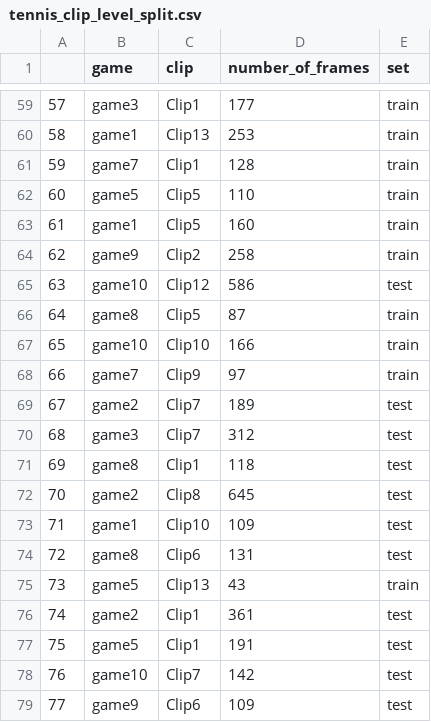
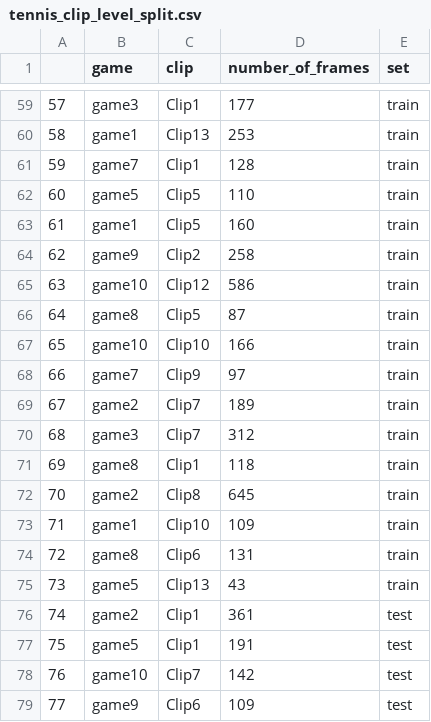
Before and after one commit to Nagabhushanam2005/TrackNetv4, a CSV file: data/splits/tennis_clip_level_split.csv, drawn as a sheet; only a part is shown, gaps mark what is left out.

Commit message:
Lazy Dataset agumentation
Signed-off-by: Nagabhushanam2005 <thechosentwins2005@gmail.com>

```diff
--- a/data/splits/tennis_clip_level_split.csv
+++ b/data/splits/tennis_clip_level_split.csv
@@ -64,3 +64,3 @@
 62,game9,Clip2,258,train
-63,game10,Clip12,586,test
+63,game10,Clip12,586,train
 64,game8,Clip5,87,train
@@ -68,8 +68,8 @@
 66,game7,Clip9,97,train
-67,game2,Clip7,189,test
-68,game3,Clip7,312,test
-69,game8,Clip1,118,test
-70,game2,Clip8,645,test
-71,game1,Clip10,109,test
-72,game8,Clip6,131,test
+67,game2,Clip7,189,train
+68,game3,Clip7,312,train
+69,game8,Clip1,118,train
+70,game2,Clip8,645,train
+71,game1,Clip10,109,train
+72,game8,Clip6,131,train
 73,game5,Clip13,43,train
```
Also changed, not shown: 1 other file.
